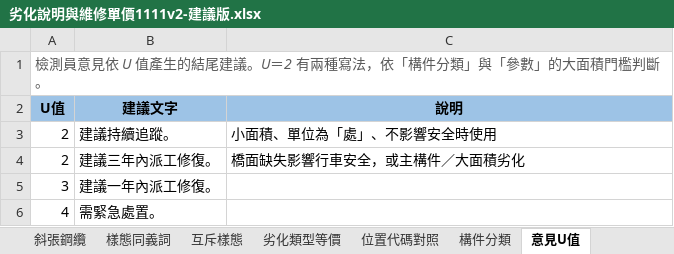
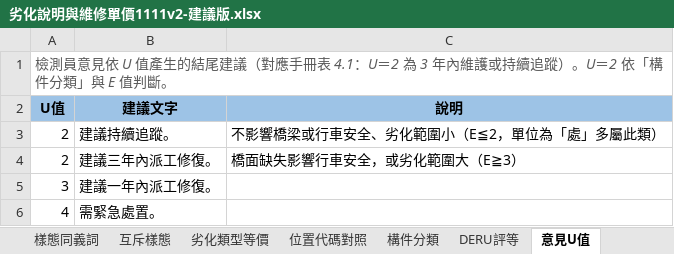
Before and after one commit to morisa3/bms2-autofill-Claude, an Excel workbook: docs/excel/劣化說明與維修單價1111v2-建議版.xlsx, sheet 意見U值, drawn as a sheet; values as stored, in another font and other column widths than the file's, no borders; the diff names each change by its address in the sheet, - before the commit and + after, or states it on an @@ line.

```diff
--- a/docs/excel/劣化說明與維修單價1111v2-建議版.xlsx (sheet 意見U值)
+++ b/docs/excel/劣化說明與維修單價1111v2-建議版.xlsx (sheet 意見U值)
+sheet tab: DERU評等
-A1 (U值): …結尾建議。U＝2 有兩種寫法，依「構件分類」與「參數」的大面積門檻判斷。
+A1 (U值): …結尾建議（對應手冊表 4.1：U＝2 為 3 年內維護或持續追蹤）。U＝2 依「構件分類」與 E 值判斷。
-C3 (說明): 小面積、單位為「處」、不影響安全時使用
+C3 (說明): 不影響橋梁或行車安全、劣化範圍小（E≦2，單位為「處」多屬此類）
-C4 (說明): 橋面缺失影響行車安全，或主構件／大面積劣化
+C4 (說明): 橋面缺失影響行車安全，或劣化範圍大（E≧3）
```
Also changed, not shown: sheet 構件分類, sheet 參數, sheet 說明, 3 other files.
